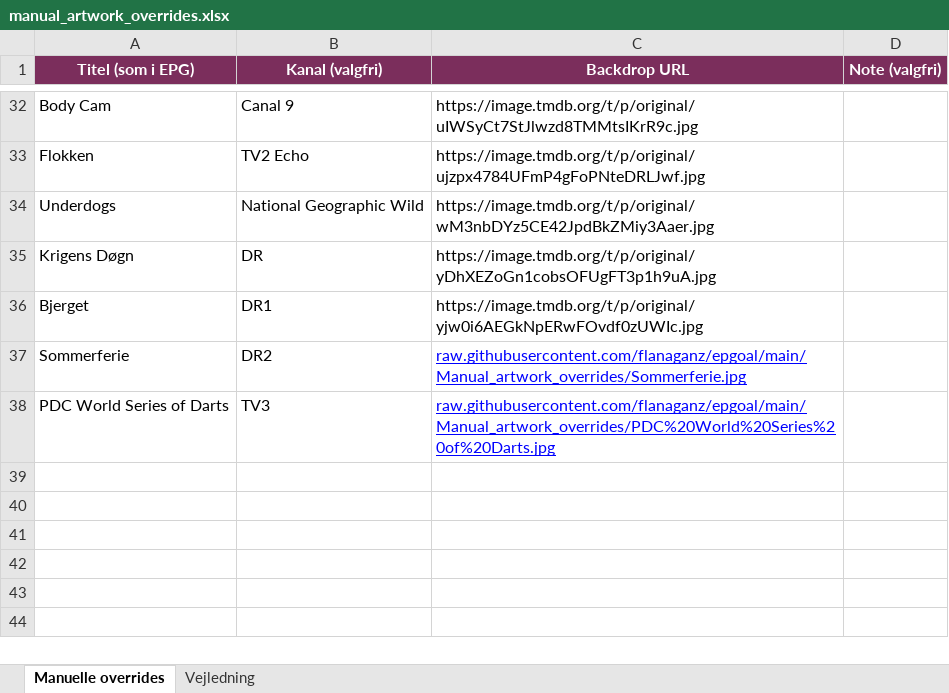
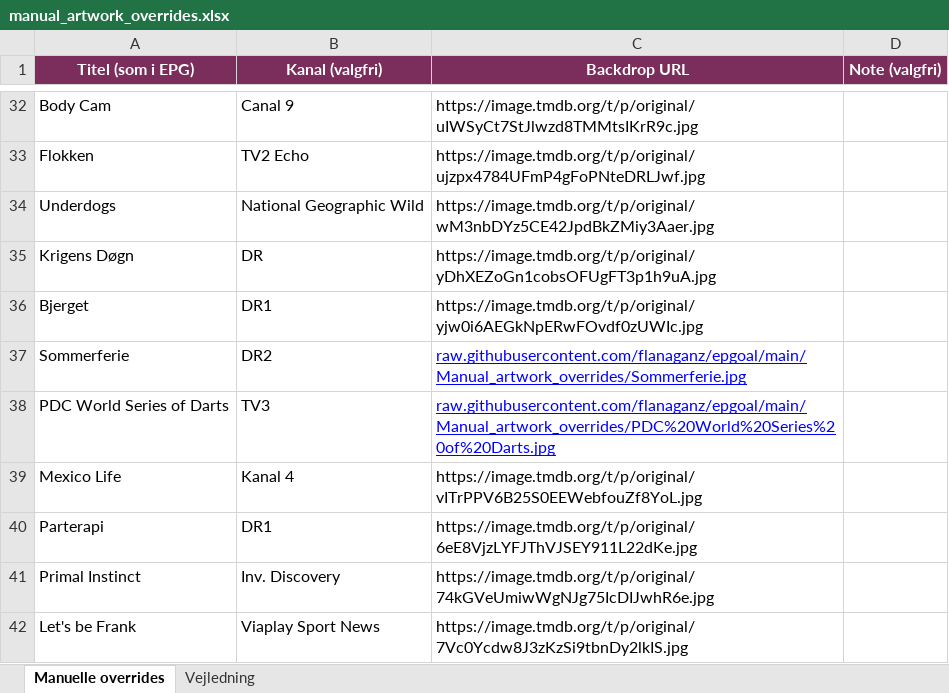
Before and after one commit to flanaganz/epgoal, an Excel workbook: data/manual_artwork_overrides.xlsx, sheet Manuelle overrides, drawn as a sheet; only a part is shown, gaps mark what is left out; values as stored, in another font and other column widths than the file's, no borders; the diff names each change by its address in the sheet, - before the commit and + after, or states it on an @@ line.

Commit message:
Auto-sync EPG (sport-billeder) 2026-08-26 16:26:43

```diff
--- a/data/manual_artwork_overrides.xlsx (sheet Manuelle overrides)
+++ b/data/manual_artwork_overrides.xlsx (sheet Manuelle overrides)
+row 39: Mexico Life | Kanal 4 | https://image.tmdb.org/t/p/original/vITrPPV6B25S0EEWebfouZf8YoL.jpg
+row 40: Parterapi | DR1 | https://image.tmdb.org/t/p/original/6eE8VjzLYFJThVJSEY911L22dKe.jpg
+row 41: Primal Instinct | Inv. Discovery | https://image.tmdb.org/t/p/original/74kGVeUmiwWgNJg75IcDIJwhR6e.jpg
+row 42: Let's be Frank | Viaplay Sport News | https://image.tmdb.org/t/p/original/7Vc0Ycdw8J3zKzSi9tbnDy2lkIS.jpg
```
Also changed, not shown: data/danish_artwork_review.xlsx, 12 other files.
